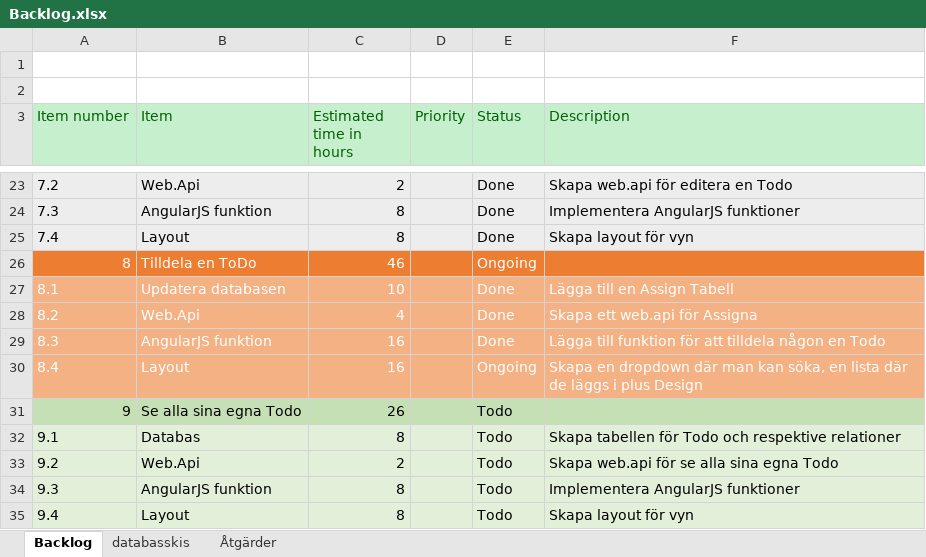
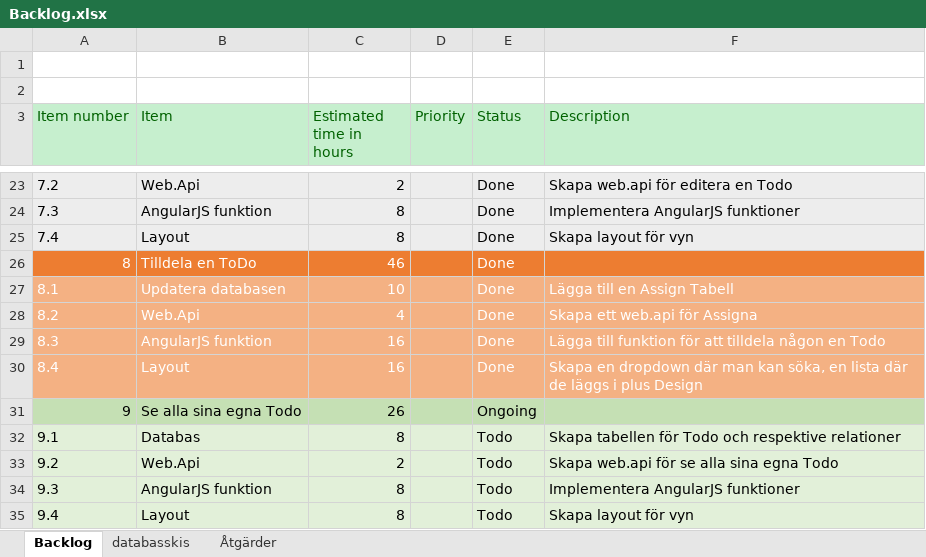
Before and after one commit to Joel-Persson/ProjectPetra, an Excel workbook: Backlog.xlsx, sheet Backlog, drawn as a sheet; only a part is shown, gaps mark what is left out; values as stored, in another font and other column widths than the file's, no borders; the diff names each change by its address in the sheet, - before the commit and + after, or states it on an @@ line.

Commit message:
Uppdaterat backlog

```diff
--- a/Backlog.xlsx (sheet Backlog)
+++ b/Backlog.xlsx (sheet Backlog)
-E26 (Status): Ongoing
+E26 (Status): Done
-E30 (Status): Ongoing
+E30 (Status): Done
-E31 (Status): Todo
+E31 (Status): Ongoing
```
